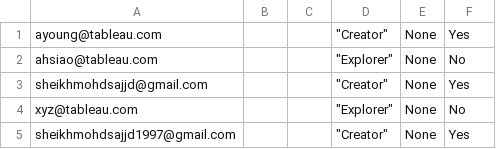
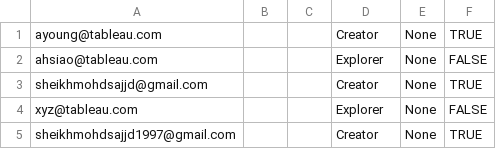
Before and after one commit to Sajjad17ab/melanies_smoothies, a CSV file: online_users.csv, drawn as a sheet.

Commit message:
Add files via upload

```diff
--- a/online_users.csv
+++ b/online_users.csv
@@ -1,5 +1,5 @@
-ayoung@tableau.com, , ," ""Creator""", None, Yes
-ahsiao@tableau.com, , ," ""Explorer""", None, No
-sheikhmohdsajjd@gmail.com,,," ""Creator""", None, Yes
-xyz@tableau.com,,," ""Explorer""", None, No
-sheikhmohdsajjd1997@gmail.com,,," ""Creator""", None, Yes
+ayoung@tableau.com, , , Creator, None,TRUE
+ahsiao@tableau.com, , , Explorer, None,FALSE
+sheikhmohdsajjd@gmail.com,,, Creator, None,TRUE
+xyz@tableau.com,,, Explorer, None,FALSE
+sheikhmohdsajjd1997@gmail.com,,, Creator, None,TRUE
```
